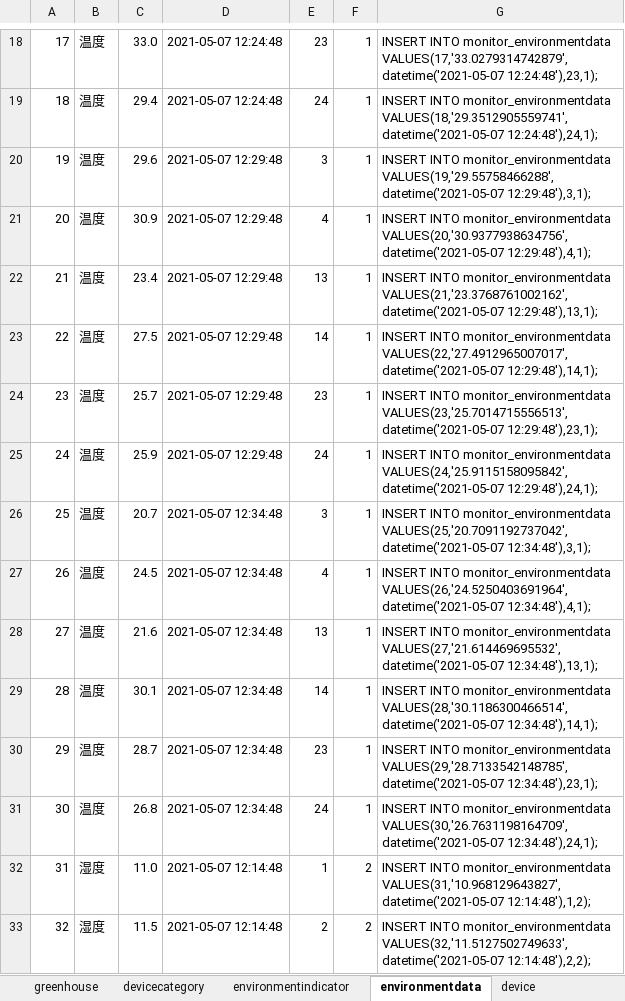
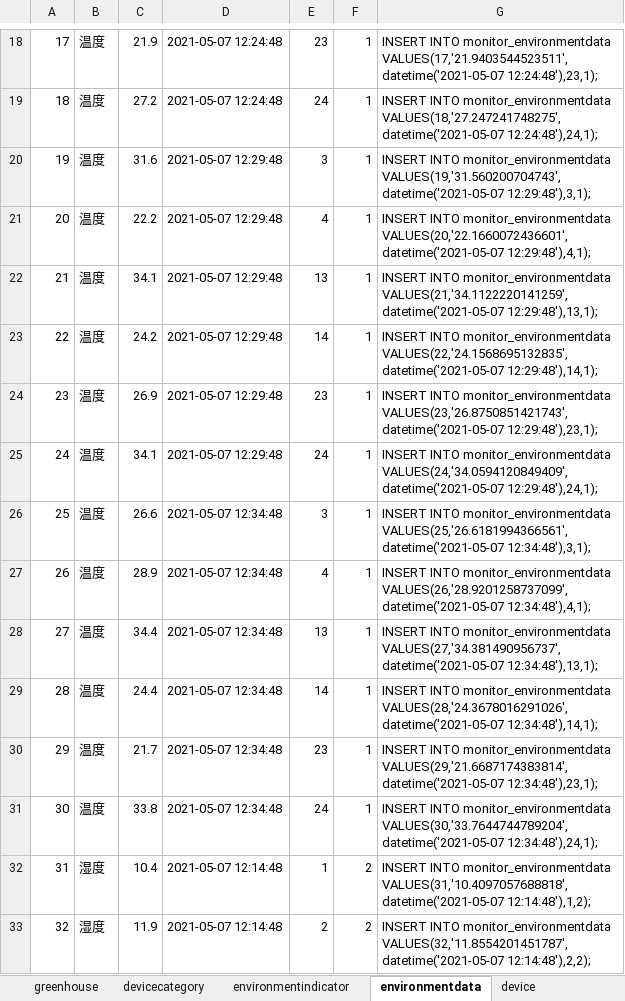
Before and after one commit to lemonxug/aha_greenhouse, an Excel workbook: cache/insertsql-2.xlsx, sheet environmentdata, drawn as a sheet; only a part is shown, gaps mark what is left out; values as stored, in another font and other column widths than the file's, no borders; the diff covers the shown part only; the diff names each change by its address in the sheet, - before the commit and + after, or states it on an @@ line.

```diff
--- a/cache/insertsql-2.xlsx (sheet environmentdata)
+++ b/cache/insertsql-2.xlsx (sheet environmentdata)
-C18: 33.0
+C18: 21.9
-G18: …INTO monitor_environmentdata VALUES(17,'33.0279314742879',datetime('2021-05-07 12:24:48'),23,1);
+G18: …INTO monitor_environmentdata VALUES(17,'21.9403544523511',datetime('2021-05-07 12:24:48'),23,1);
-C19: 29.4
+C19: 27.2
-G19: …INTO monitor_environmentdata VALUES(18,'29.3512905559741',datetime('2021-05-07 12:24:48'),24,1);
+G19: …INTO monitor_environmentdata VALUES(18,'27.247241748275',datetime('2021-05-07 12:24:48'),24,1);
-C20: 29.6
+C20: 31.6
-G20: …INTO monitor_environmentdata VALUES(19,'29.55758466288',datetime('2021-05-07 12:29:48'),3,1);
+G20: …INTO monitor_environmentdata VALUES(19,'31.560200704743',datetime('2021-05-07 12:29:48'),3,1);
-C21: 30.9
+C21: 22.2
-G21: …INTO monitor_environmentdata VALUES(20,'30.9377938634756',datetime('2021-05-07 12:29:48'),4,1);
+G21: …INTO monitor_environmentdata VALUES(20,'22.1660072436601',datetime('2021-05-07 12:29:48'),4,1);
-C22: 23.4
+C22: 34.1
-G22: …INTO monitor_environmentdata VALUES(21,'23.3768761002162',datetime('2021-05-07 12:29:48'),13,1);
+G22: …INTO monitor_environmentdata VALUES(21,'34.1122220141259',datetime('2021-05-07 12:29:48'),13,1);
-C23: 27.5
+C23: 24.2
-G23: …INTO monitor_environmentdata VALUES(22,'27.4912965007017',datetime('2021-05-07 12:29:48'),14,1);
+G23: …INTO monitor_environmentdata VALUES(22,'24.1568695132835',datetime('2021-05-07 12:29:48'),14,1);
-C24: 25.7
+C24: 26.9
-G24: …INTO monitor_environmentdata VALUES(23,'25.7014715556513',datetime('2021-05-07 12:29:48'),23,1);
+G24: …INTO monitor_environmentdata VALUES(23,'26.8750851421743',datetime('2021-05-07 12:29:48'),23,1);
-C25: 25.9
+C25: 34.1
-G25: …INTO monitor_environmentdata VALUES(24,'25.9115158095842',datetime('2021-05-07 12:29:48'),24,1);
+G25: …INTO monitor_environmentdata VALUES(24,'34.0594120849409',datetime('2021-05-07 12:29:48'),24,1);
-C26: 20.7
+C26: 26.6
-G26: …INTO monitor_environmentdata VALUES(25,'20.7091192737042',datetime('2021-05-07 12:34:48'),3,1);
+G26: …INTO monitor_environmentdata VALUES(25,'26.6181994366561',datetime('2021-05-07 12:34:48'),3,1);
-C27: 24.5
+C27: 28.9
-G27: …INTO monitor_environmentdata VALUES(26,'24.5250403691964',datetime('2021-05-07 12:34:48'),4,1);
+G27: …INTO monitor_environmentdata VALUES(26,'28.9201258737099',datetime('2021-05-07 12:34:48'),4,1);
-C28: 21.6
+C28: 34.4
-G28: …INTO monitor_environmentdata VALUES(27,'21.614469695532',datetime('2021-05-07 12:34:48'),13,1);
+G28: …INTO monitor_environmentdata VALUES(27,'34.381490956737',datetime('2021-05-07 12:34:48'),13,1);
-C29: 30.1
+C29: 24.4
-G29: …INTO monitor_environmentdata VALUES(28,'30.1186300466514',datetime('2021-05-07 12:34:48'),14,1);
+G29: …INTO monitor_environmentdata VALUES(28,'24.3678016291026',datetime('2021-05-07 12:34:48'),14,1);
-C30: 28.7
+C30: 21.7
-G30: …INTO monitor_environmentdata VALUES(29,'28.7133542148785',datetime('2021-05-07 12:34:48'),23,1);
+G30: …INTO monitor_environmentdata VALUES(29,'21.6687174383814',datetime('2021-05-07 12:34:48'),23,1);
-C31: 26.8
+C31: 33.8
-G31: …INTO monitor_environmentdata VALUES(30,'26.7631198164709',datetime('2021-05-07 12:34:48'),24,1);
+G31: …INTO monitor_environmentdata VALUES(30,'33.7644744789204',datetime('2021-05-07 12:34:48'),24,1);
-C32: 11.0
+C32: 10.4
-G32: …INTO monitor_environmentdata VALUES(31,'10.968129643827',datetime('2021-05-07 12:14:48'),1,2);
+G32: …INTO monitor_environmentdata VALUES(31,'10.4097057688818',datetime('2021-05-07 12:14:48'),1,2);
-C33: 11.5
+C33: 11.9
-G33: …INTO monitor_environmentdata VALUES(32,'11.5127502749633',datetime('2021-05-07 12:14:48'),2,2);
+G33: …INTO monitor_environmentdata VALUES(32,'11.8554201451787',datetime('2021-05-07 12:14:48'),2,2);
```
Also changed, not shown: 232 edited cells elsewhere in this sheet, sheet device, 17 other files.
